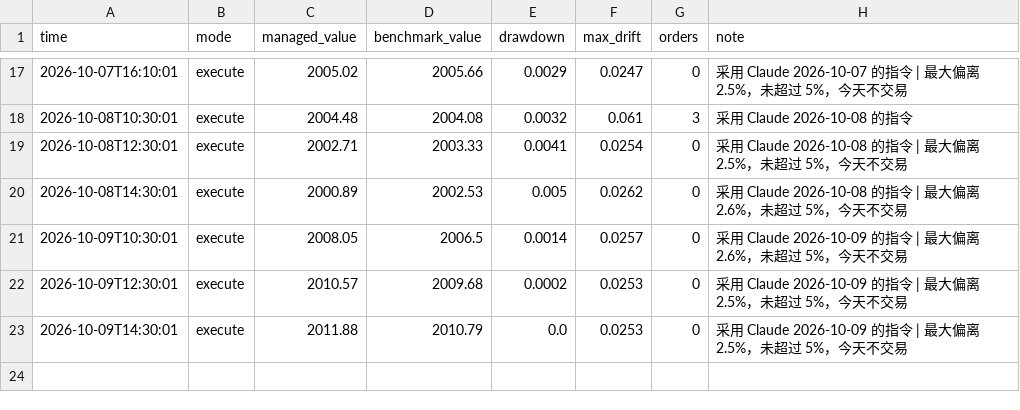
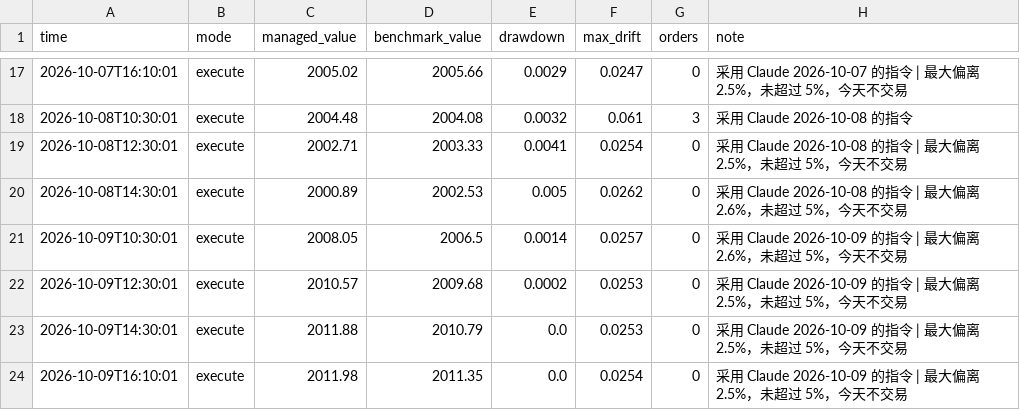
Before and after one commit to Mitchell0402/moomoo, a CSV file: logs/summary.csv, drawn as a sheet; only a part is shown, gaps mark what is left out; the diff names each change by its address in the sheet, - before the commit and + after, or states it on an @@ line.

```diff
--- a/logs/summary.csv
+++ b/logs/summary.csv
+row 24: 2026-10-09T16:10:01 | execute | 2011.98 | 2011.35 | 0.0 | 0.0254 | 0 | 采用 Claude 2026-10-09 的指令 | 最大偏离 2.5%，未超过 5%，今天不交易
```
Also changed, not shown: logs/strategies.csv, 3 other files.
